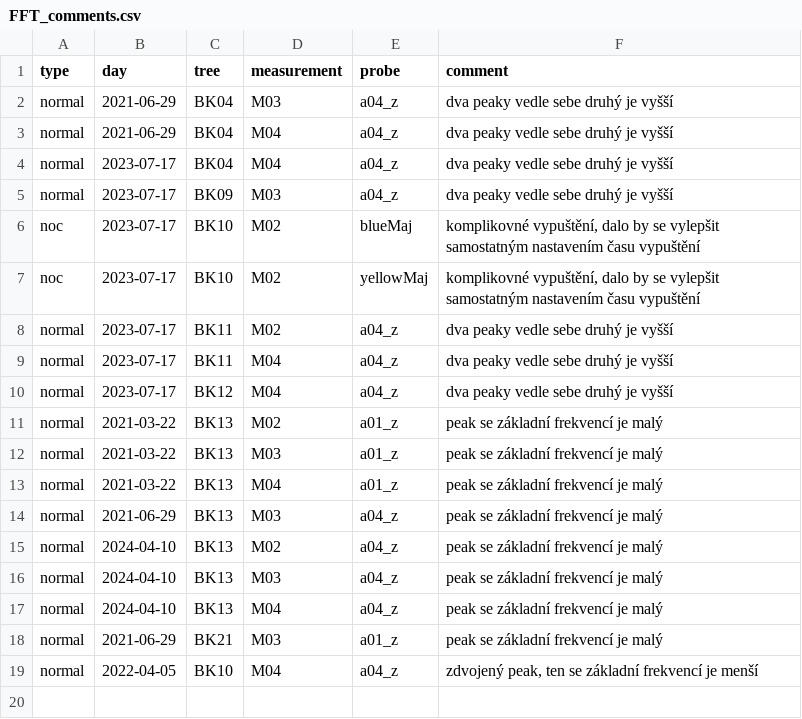
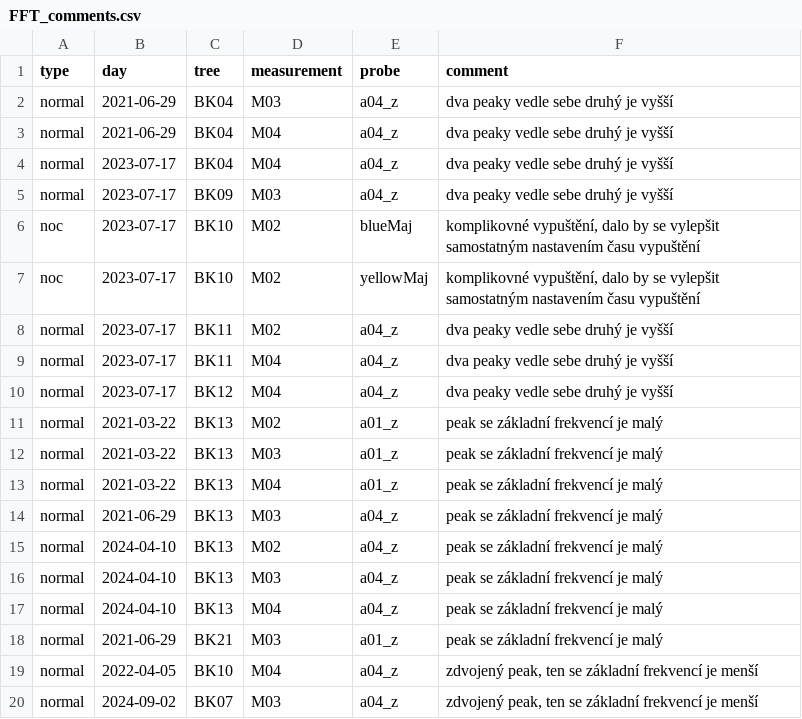
Before and after one commit to arborist-mendelu/dynatree, a CSV file: csv/FFT_comments.csv, drawn as a sheet; the diff names each change by its address in the sheet, - before the commit and + after, or states it on an @@ line.

```diff
--- a/csv/FFT_comments.csv
+++ b/csv/FFT_comments.csv
+row 20: normal | 2024-09-02 | BK07 | M03 | a04_z | zdvojený peak, ten se základní frekvencí je menší
```
Also changed, not shown: csv/FFT_failed.csv, 1 other file.
